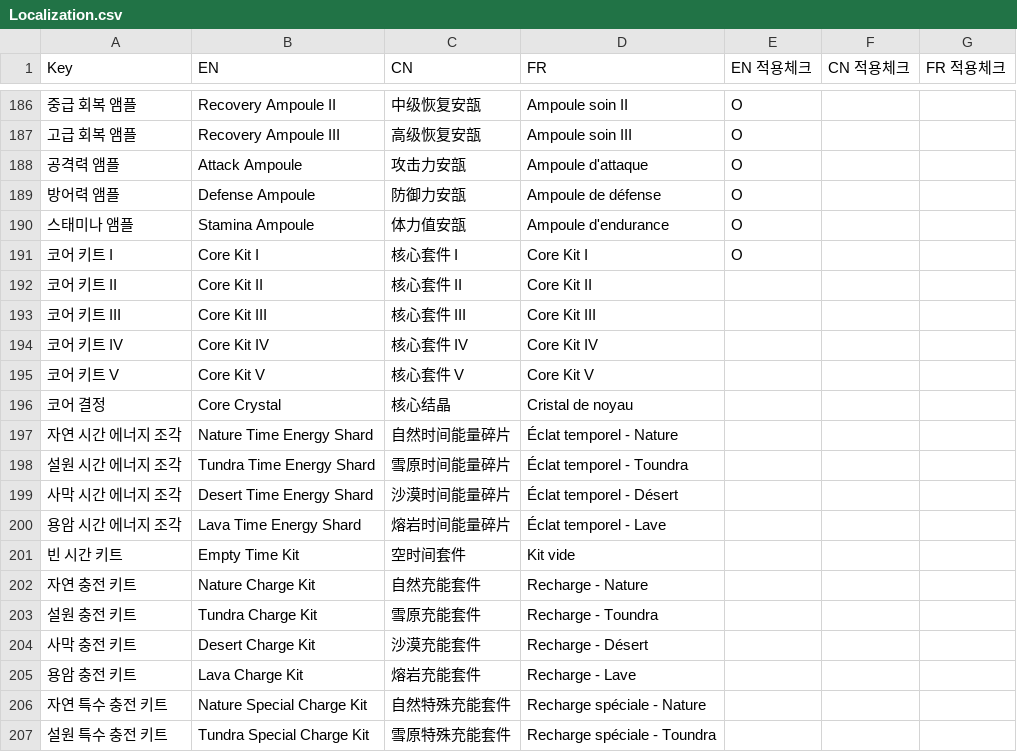
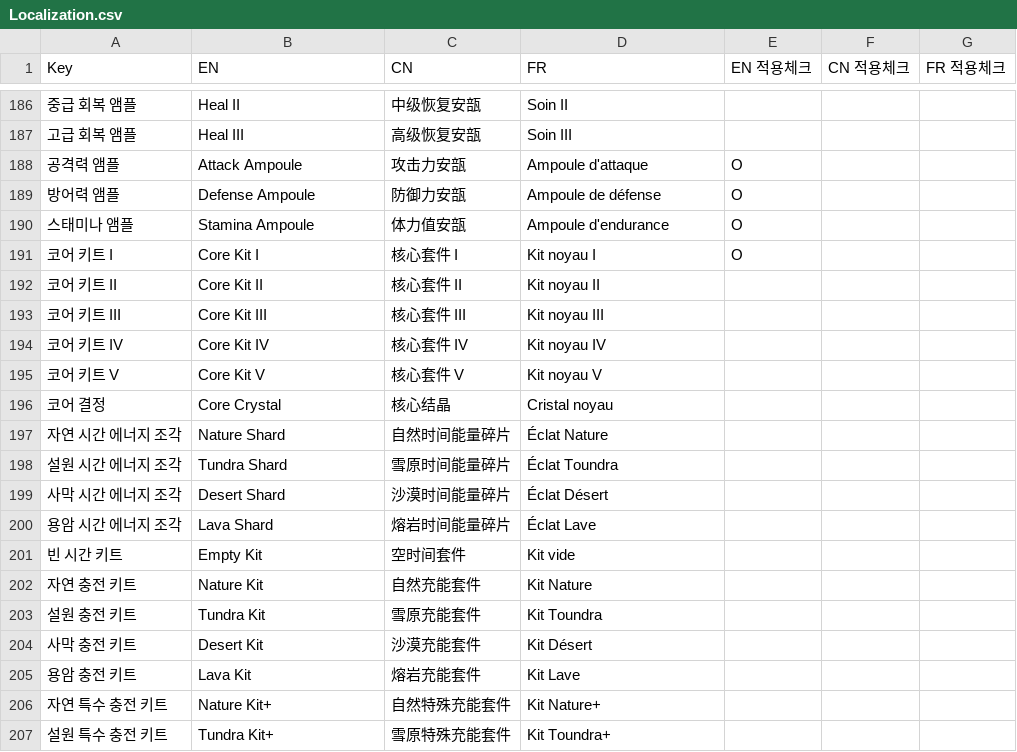
Before and after one commit to solmin020619/TimeKov, a CSV file: Documentation/sheet_backup/Localization.csv, drawn as a sheet; only a part is shown, gaps mark what is left out; the diff covers the shown part only; the diff names each change by its address in the sheet, - before the commit and + after, or states it on an @@ line.

```diff
--- a/Documentation/sheet_backup/Localization.csv
+++ b/Documentation/sheet_backup/Localization.csv
-B186 (EN): Recovery Ampoule II
+B186 (EN): Heal II
-D186 (FR): Ampoule soin II
+D186 (FR): Soin II
-E186:E187 (EN 적용체크): O
+E186:E187 (EN 적용체크): (empty)
-B187 (EN): Recovery Ampoule III
+B187 (EN): Heal III
-D187 (FR): Ampoule soin III
+D187 (FR): Soin III
-D191 (FR): Core Kit I
+D191 (FR): Kit noyau I
-D192 (FR): Core Kit II
+D192 (FR): Kit noyau II
-D193 (FR): Core Kit III
+D193 (FR): Kit noyau III
-D194 (FR): Core Kit IV
+D194 (FR): Kit noyau IV
-D195 (FR): Core Kit V
+D195 (FR): Kit noyau V
-D196 (FR): Cristal de noyau
+D196 (FR): Cristal noyau
-B197 (EN): Nature Time Energy Shard
+B197 (EN): Nature Shard
-D197 (FR): Éclat temporel - Nature
+D197 (FR): Éclat Nature
-B198 (EN): Tundra Time Energy Shard
+B198 (EN): Tundra Shard
-D198 (FR): Éclat temporel - Toundra
+D198 (FR): Éclat Toundra
-B199 (EN): Desert Time Energy Shard
+B199 (EN): Desert Shard
-D199 (FR): Éclat temporel - Désert
+D199 (FR): Éclat Désert
-B200 (EN): Lava Time Energy Shard
+B200 (EN): Lava Shard
-D200 (FR): Éclat temporel - Lave
+D200 (FR): Éclat Lave
-B201 (EN): Empty Time Kit
+B201 (EN): Empty Kit
-B202 (EN): Nature Charge Kit
+B202 (EN): Nature Kit
-D202 (FR): Recharge - Nature
+D202 (FR): Kit Nature
-B203 (EN): Tundra Charge Kit
+B203 (EN): Tundra Kit
-D203 (FR): Recharge - Toundra
+D203 (FR): Kit Toundra
-B204 (EN): Desert Charge Kit
+B204 (EN): Desert Kit
-D204 (FR): Recharge - Désert
+D204 (FR): Kit Désert
-B205 (EN): Lava Charge Kit
+B205 (EN): Lava Kit
-D205 (FR): Recharge - Lave
+D205 (FR): Kit Lave
-B206 (EN): Nature Special Charge Kit
+B206 (EN): Nature Kit+
-D206 (FR): Recharge spéciale - Nature
+D206 (FR): Kit Nature+
-B207 (EN): Tundra Special Charge Kit
+B207 (EN): Tundra Kit+
-D207 (FR): Recharge spéciale - Toundra
+D207 (FR): Kit Toundra+
```
Also changed, not shown: 1 added row and 93 edited cells elsewhere in this file, 1 other file.
